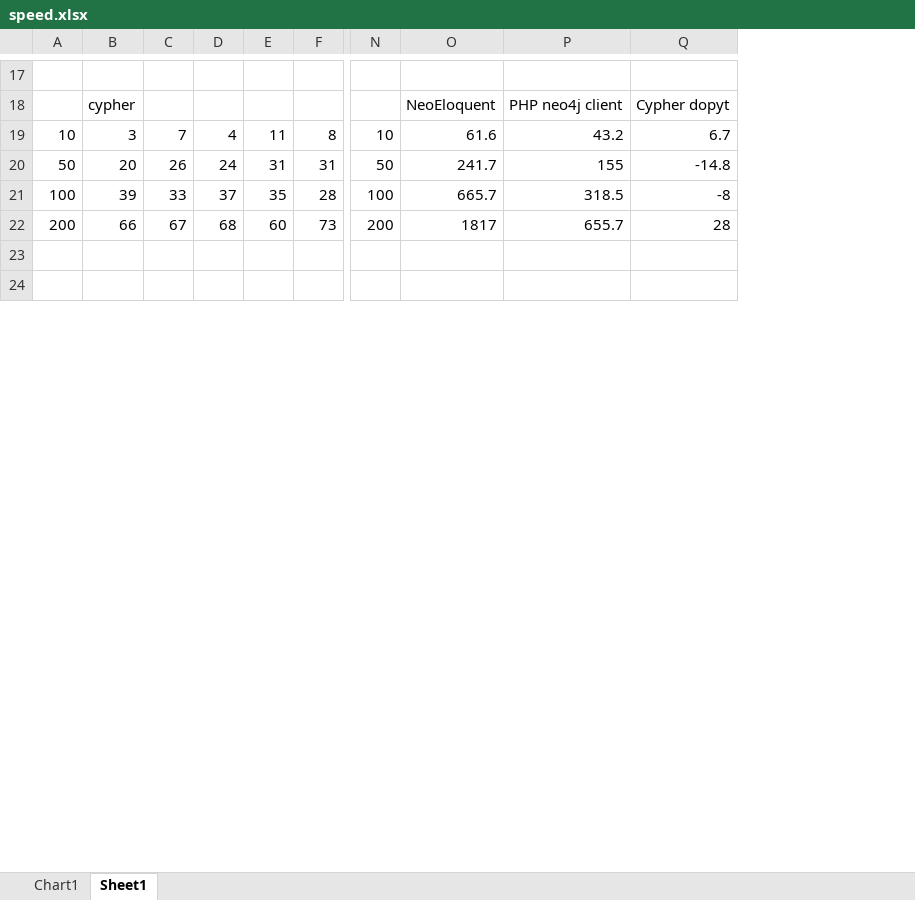
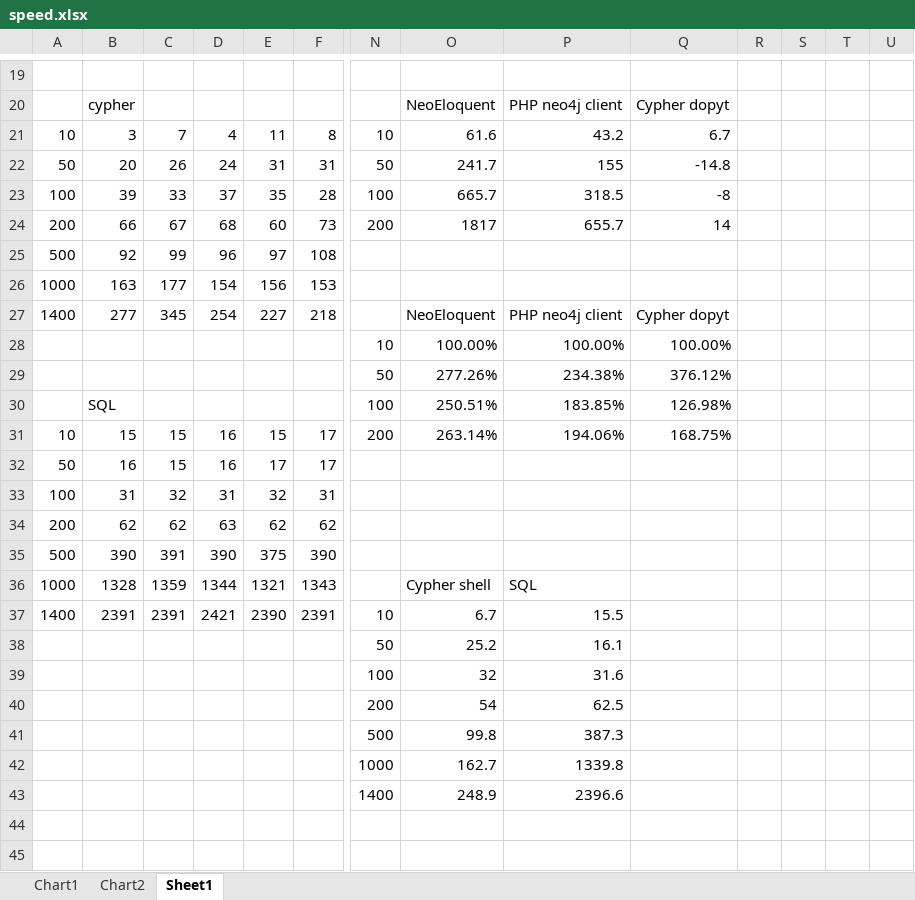
Before and after one commit to JurajKubrican/bc, an Excel workbook: text/img/speed.xlsx, sheet Sheet1, drawn as a sheet; only a part is shown, gaps mark what is left out; values as stored, in another font and other column widths than the file's, no borders; addresses are those after the commit; rows hold the shown columns only; the diff covers the shown part only; the diff names each change by its address in the sheet, - before the commit and + after, or states it on an @@ line.

```diff
--- a/text/img/speed.xlsx (sheet Sheet1)
+++ b/text/img/speed.xlsx (sheet Sheet1)
+sheet tab: Chart2
+column R, empty
+column S, empty
+column T, empty
+column U, empty
-Q24: 28
+Q24: 14
+row 25: 500 | 92 | 99 | 96 | 97 | 108
+row 26: 1000 | 163 | 177 | 154 | 156 | 153
+row 27: 1400 | 277 | 345 | 254 | 227 | 218 |  | NeoEloquent | PHP neo4j client | Cypher dopyt
@@ row 26 moved to row 28: 10 @@
@@ row 27 moved to row 29: 50 @@
+row 30:  | SQL |  |  |  |  | 100 | 250.51% | 183.85% | 126.98%
+row 31: 10 | 15 | 15 | 16 | 15 | 17 | 200 | 263.14% | 194.06% | 168.75%
+row 32: 50 | 16 | 15 | 16 | 17 | 17
+row 33: 100 | 31 | 32 | 31 | 32 | 31
+row 34: 200 | 62 | 62 | 63 | 62 | 62
+row 35: 500 | 390 | 391 | 390 | 375 | 390
+row 36: 1000 | 1328 | 1359 | 1344 | 1321 | 1343 |  | Cypher shell | SQL
+row 37: 1400 | 2391 | 2391 | 2421 | 2390 | 2391 | 10 | 6.7 | 15.5
+row 38:  |  |  |  |  |  | 50 | 25.2 | 16.1
+row 39:  |  |  |  |  |  | 100 | 32 | 31.6
+row 40:  |  |  |  |  |  | 200 | 54 | 62.5
+row 41:  |  |  |  |  |  | 500 | 99.8 | 387.3
+row 42:  |  |  |  |  |  | 1000 | 162.7 | 1339.8
+row 43:  |  |  |  |  |  | 1400 | 248.9 | 2396.6
```
Also changed, not shown: 14 added rows, 1 removed row and 8 edited cells elsewhere in this sheet, formulas that keep their value, charts or pictures, 21 other files.
